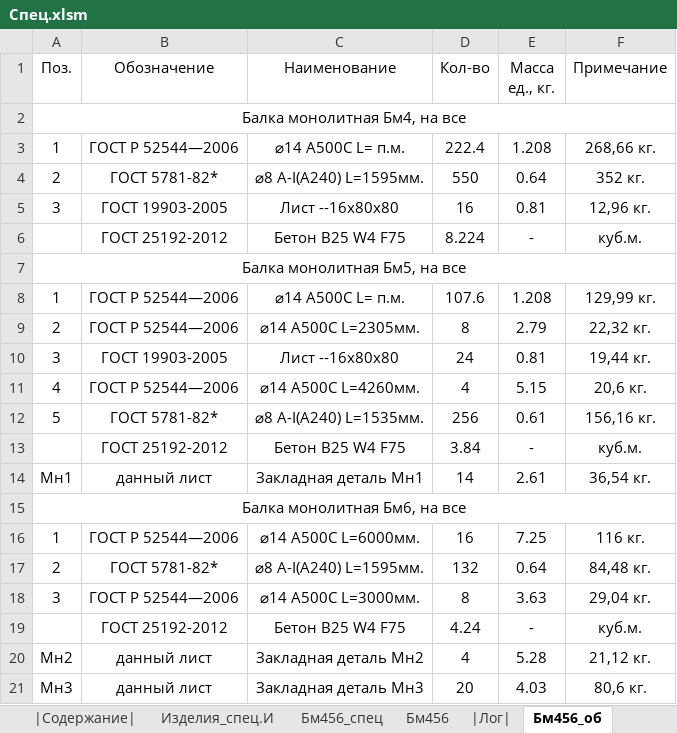
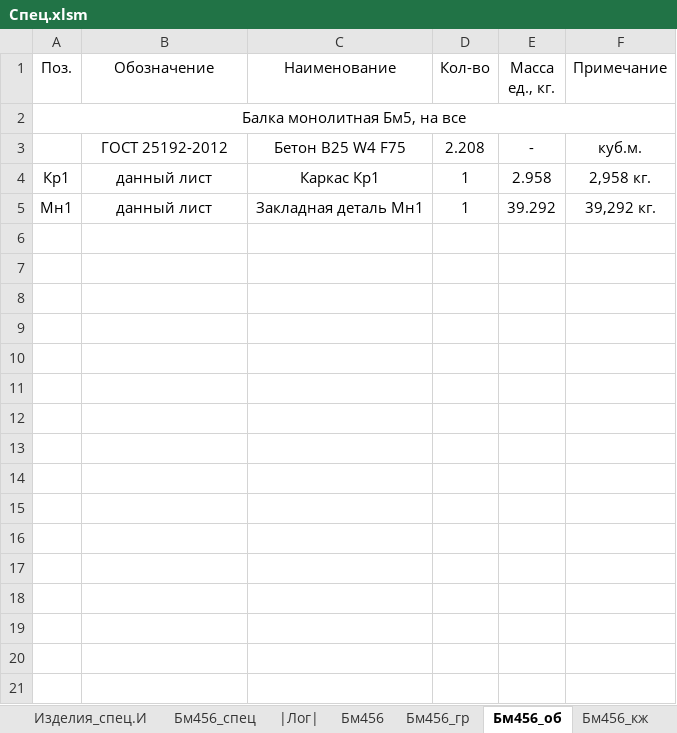
Before and after one commit to kuvbur/material-specification, an Excel workbook: Спец.xlsm, sheet Бм456_об, drawn as a sheet; values as stored, in another font and other column widths than the file's, no borders; conditional formats not drawn; removed rows and columns are numbered as before the commit, all else as after; the diff names each change by its address in the sheet, - before the commit and + after, or states it on an @@ line.

```diff
--- a/Спец.xlsm (sheet Бм456_об)
+++ b/Спец.xlsm (sheet Бм456_об)
@@ sheet tab order changed: Изделия_спец.И | Бм456_спец | |Лог| | Бм456 | Бм456_гр | Бм456_об | Бм456_кж @@
-row 2: Балка монолитная Бм4, на все
-row 3: 1 | ГОСТ Р 52544—2006 | ⌀14 A500C L= п.м. | 222.4 | 1.208 | 268,66 кг.
-row 4: 2 | ГОСТ 5781-82* | ⌀8 A-I(A240) L=1595мм. | 550 | 0.64 | 352 кг.
-row 5: 3 | ГОСТ 19903-2005 | Лист --16x80x80 | 16 | 0.81 | 12,96 кг.
-row 6:  | ГОСТ 25192-2012 | Бетон В25 W4 F75 | 8.224 | - | куб.м.
-row 8: 1 | ГОСТ Р 52544—2006 | ⌀14 A500C L= п.м. | 107.6 | 1.208 | 129,99 кг.
-row 9: 2 | ГОСТ Р 52544—2006 | ⌀14 A500C L=2305мм. | 8 | 2.79 | 22,32 кг.
-row 10: 3 | ГОСТ 19903-2005 | Лист --16x80x80 | 24 | 0.81 | 19,44 кг.
-row 11: 4 | ГОСТ Р 52544—2006 | ⌀14 A500C L=4260мм. | 4 | 5.15 | 20,6 кг.
-row 12: 5 | ГОСТ 5781-82* | ⌀8 A-I(A240) L=1535мм. | 256 | 0.61 | 156,16 кг.
-D3 (Кол-во): 3.84
+D3 (Кол-во): 2.208
+row 4: Кр1 | данный лист | Каркас Кр1 | 1 | 2.958 | 2,958 кг.
-D5 (Кол-во): 14
+D5 (Кол-во): 1
-E5 (Масса ед., кг.): 2.61
+E5 (Масса ед., кг.): 39.292
-F5 (Примечание): 36,54 кг.
+F5 (Примечание): 39,292 кг.
-row 15: Балка монолитная Бм6, на все
-row 16: 1 | ГОСТ Р 52544—2006 | ⌀14 A500C L=6000мм. | 16 | 7.25 | 116 кг.
-row 17: 2 | ГОСТ 5781-82* | ⌀8 A-I(A240) L=1595мм. | 132 | 0.64 | 84,48 кг.
-row 18: 3 | ГОСТ Р 52544—2006 | ⌀14 A500C L=3000мм. | 8 | 3.63 | 29,04 кг.
-row 19:  | ГОСТ 25192-2012 | Бетон В25 W4 F75 | 4.24 | - | куб.м.
-row 20: Мн2 | данный лист | Закладная деталь Мн2 | 4 | 5.28 | 21,12 кг.
-row 21: Мн3 | данный лист | Закладная деталь Мн3 | 20 | 4.03 | 80,6 кг.
```
Also changed, not shown: sheet |Лог|, sheet Бм456_спец, sheet Бм456_кж, sheet Бм456_гр, sheet Изделия_спец.И, sheet Бм456, 1 more sheet, formulas that keep their value, hidden cells, 3 other files.
